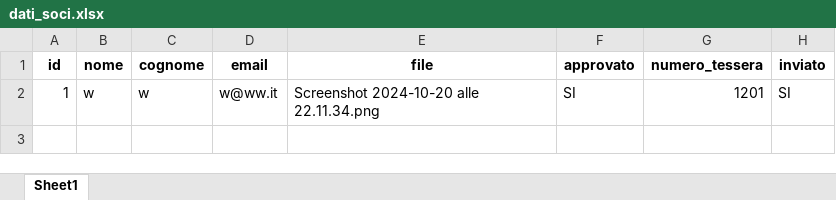
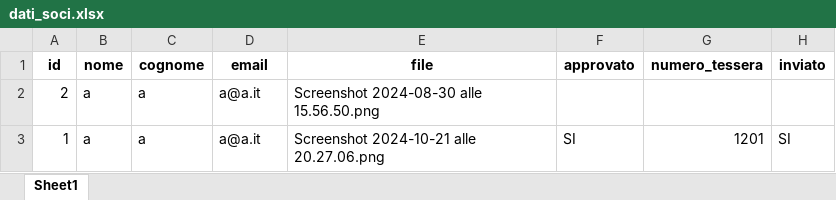
Before and after one commit to giuseppecangemi/DerryRockAutomation, an Excel workbook: dati_soci.xlsx, sheet Sheet1, drawn as a sheet; values as stored, in another font and other column widths than the file's, no borders; addresses are those after the commit; the diff names each change by its address in the sheet, - before the commit and + after, or states it on an @@ line.

Commit message:
risoluzione problema inserimento dati post aggiornamento DB

```diff
--- a/dati_soci.xlsx (sheet Sheet1)
+++ b/dati_soci.xlsx (sheet Sheet1)
+row 2: 2 | a | a | a@a.it | Screenshot 2024-08-30 alle 15.56.50.png
-B3 (nome): w
+B3 (nome): a
-C3 (cognome): w
+C3 (cognome): a
-D3 (email): w@ww.it
+D3 (email): a@a.it
-E3 (file): Screenshot 2024-10-20 alle 22.11.34.png
+E3 (file): Screenshot 2024-10-21 alle 20.27.06.png
```
Also changed, not shown: 3 other files.
